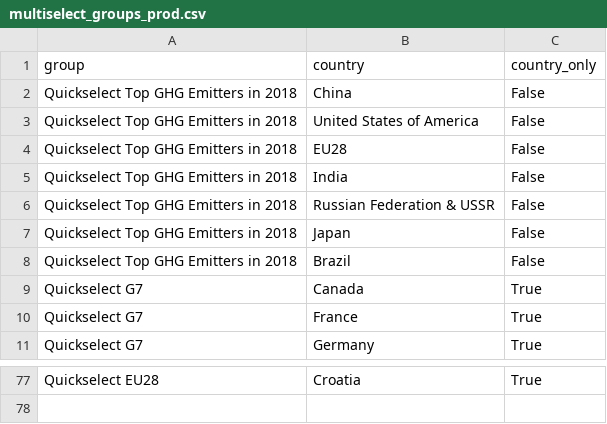
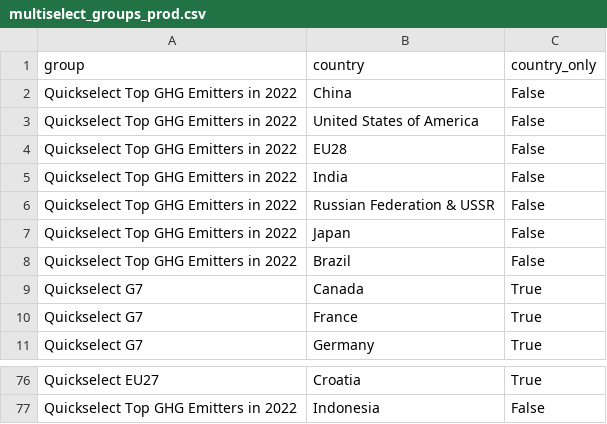
Before and after one commit to dataforgoodfr/shiftdataportal_data, a CSV file: data/final/multiselect_groups_prod.csv, drawn as a sheet; only a part is shown, gaps mark what is left out; addresses are those after the commit; the diff covers the shown part only; the diff names each change by its address in the sheet, - before the commit and + after, or states it on an @@ line.

Commit message:
Update multi-selection country group dataset

```diff
--- a/data/final/multiselect_groups_prod.csv
+++ b/data/final/multiselect_groups_prod.csv
-A2:A8 (group): Quickselect Top GHG Emitters in 2018
+A2:A8 (group): Quickselect Top GHG Emitters in 2022
-A76 (group): Quickselect EU28
+A76 (group): Quickselect EU27
+row 77: Quickselect Top GHG Emitters in 2022 | Indonesia | False
```
Also changed, not shown: 1 removed row and 26 edited cells elsewhere in this file, 3 other files.
